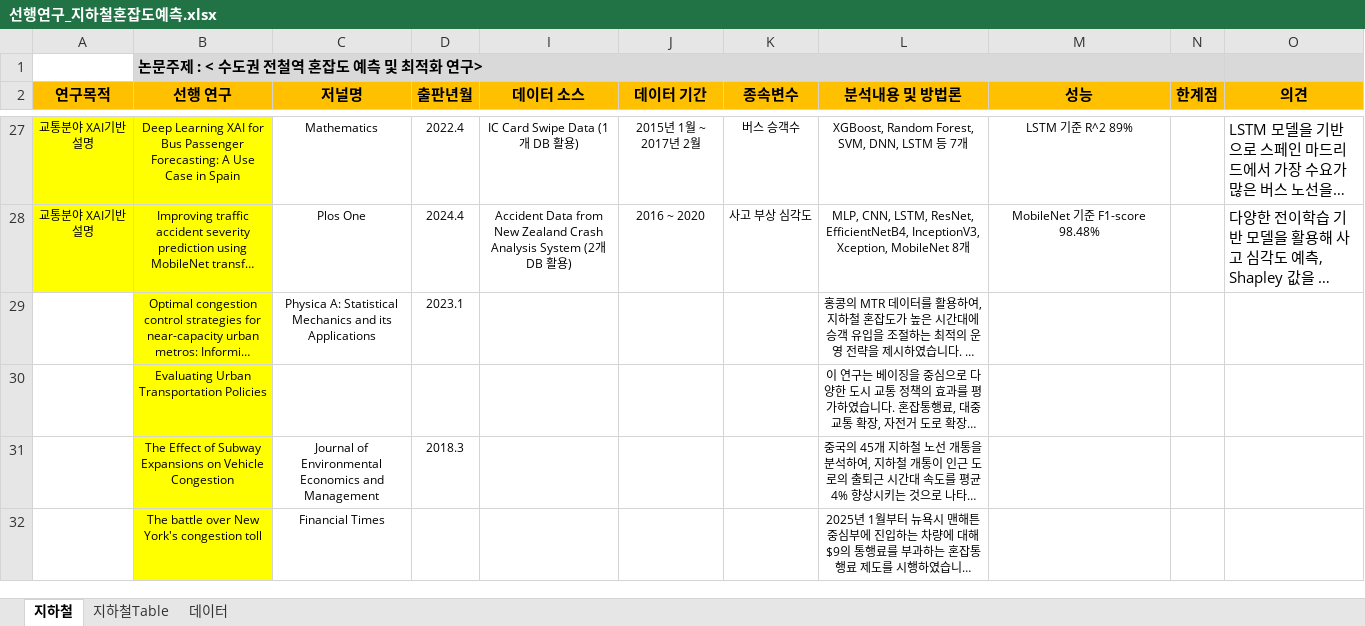
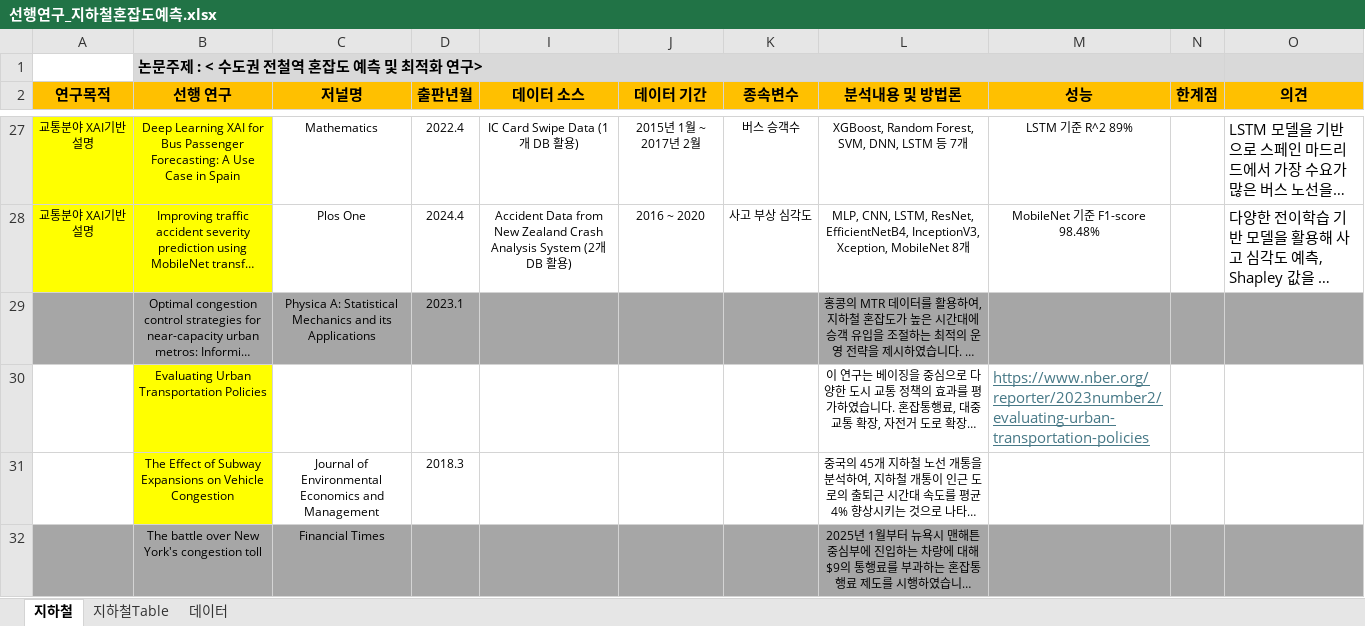
Before and after one commit to thekimk/DEBA-Research, an Excel workbook: Project/SubwayPrediction/Reference/선행연구_지하철혼잡도예측.xlsx, sheet 지하철, drawn as a sheet; only a part is shown, gaps mark what is left out; long unchanged cells end in …; values as stored, in another font and other column widths than the file's, no borders; the diff covers the shown part only; the diff names each change by its address in the sheet, - before the commit and + after, or states it on an @@ line.

```diff
--- a/Project/SubwayPrediction/Reference/선행연구_지하철혼잡도예측.xlsx (sheet 지하철)
+++ b/Project/SubwayPrediction/Reference/선행연구_지하철혼잡도예측.xlsx (sheet 지하철)
-A29 fill: none
+A29 fill: #A6A6A6
-B29 fill: #FFFF00
+B29 fill: #A6A6A6
-C29:D29 fill: none
+C29:D29 fill: #A6A6A6
-I29:O29 fill: none
+I29:O29 fill: #A6A6A6
-M30 (성능): (empty)
+M30 (성능): https://www.nber.org/reporter/2023number2/evaluating-urban-transportation-policies
-A32 fill: none
+A32 fill: #A6A6A6
-B32 fill: #FFFF00
+B32 fill: #A6A6A6
-C32:D32 fill: none
+C32:D32 fill: #A6A6A6
-I32:O32 fill: none
+I32:O32 fill: #A6A6A6
```
Also changed, not shown: 1 added row and 2 edited cells elsewhere in this sheet, sheet 지하철Table, 2 other files.
